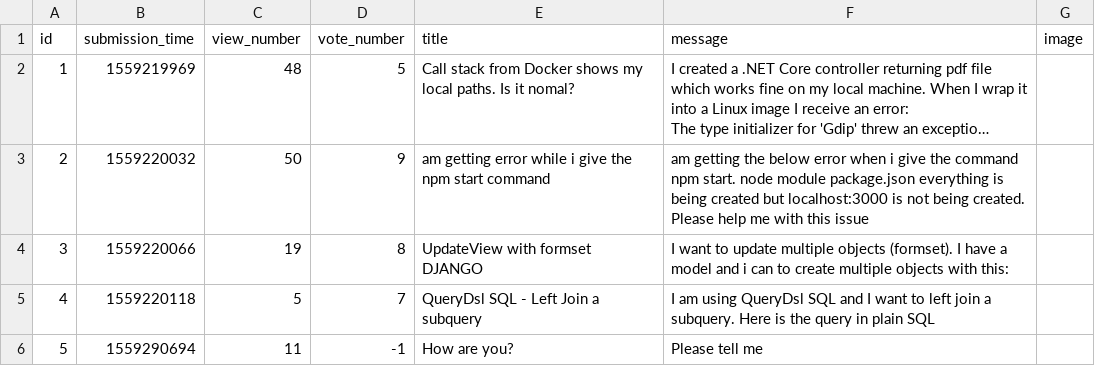
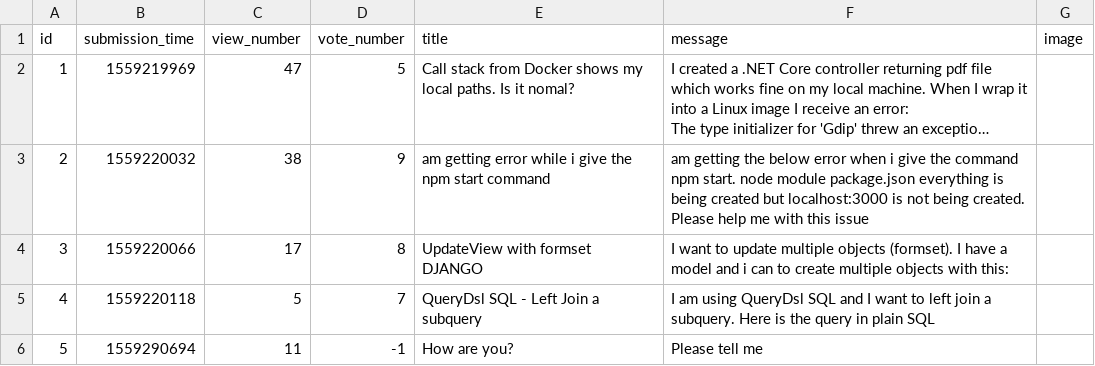
Before and after one commit to Taras2907/ask-mate-python, a CSV file: sample_data/question.csv, drawn as a sheet; long unchanged cells end in …; the diff names each change by its address in the sheet, - before the commit and + after, or states it on an @@ line.

Commit message:
Merge branch 'master' of https://github.com/Taras2907/ask-mate-python
# Conflicts:
#	data_manager.py

```diff
--- a/sample_data/question.csv
+++ b/sample_data/question.csv
-C2 (view_number): 48
+C2 (view_number): 47
-C3 (view_number): 50
+C3 (view_number): 38
-C4 (view_number): 19
+C4 (view_number): 17
```
Also changed, not shown: 2 other files.
